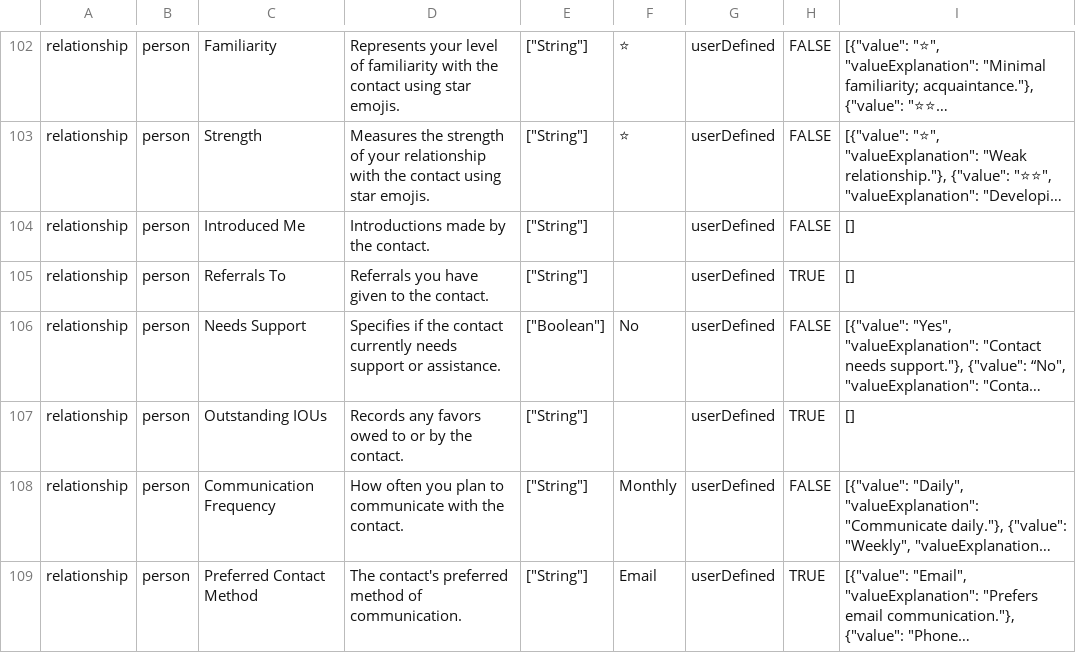
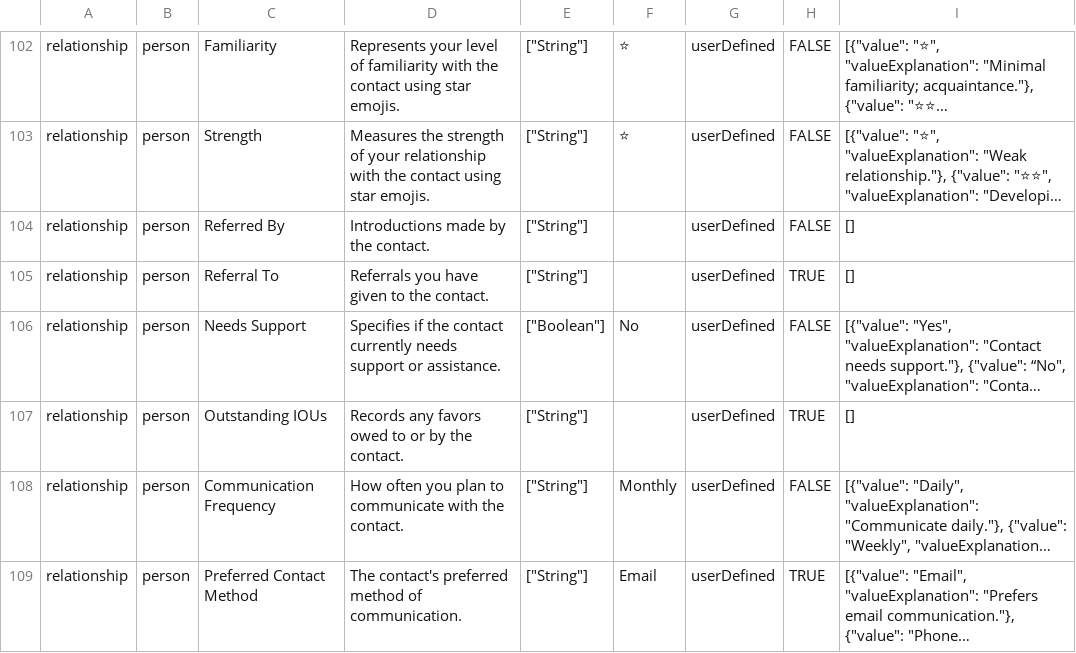
Before and after one commit to ajram23/Orbit, a CSV file: packs.csv, drawn as a sheet; only a part is shown, gaps mark what is left out; long unchanged cells end in …; the diff names each change by its address in the sheet, - before the commit and + after, or states it on an @@ line.

Commit message:
Update packs.csv

```diff
--- a/packs.csv
+++ b/packs.csv
-C104: Introduced Me
+C104: Referred By
-C105: Referrals To
+C105: Referral To
```
